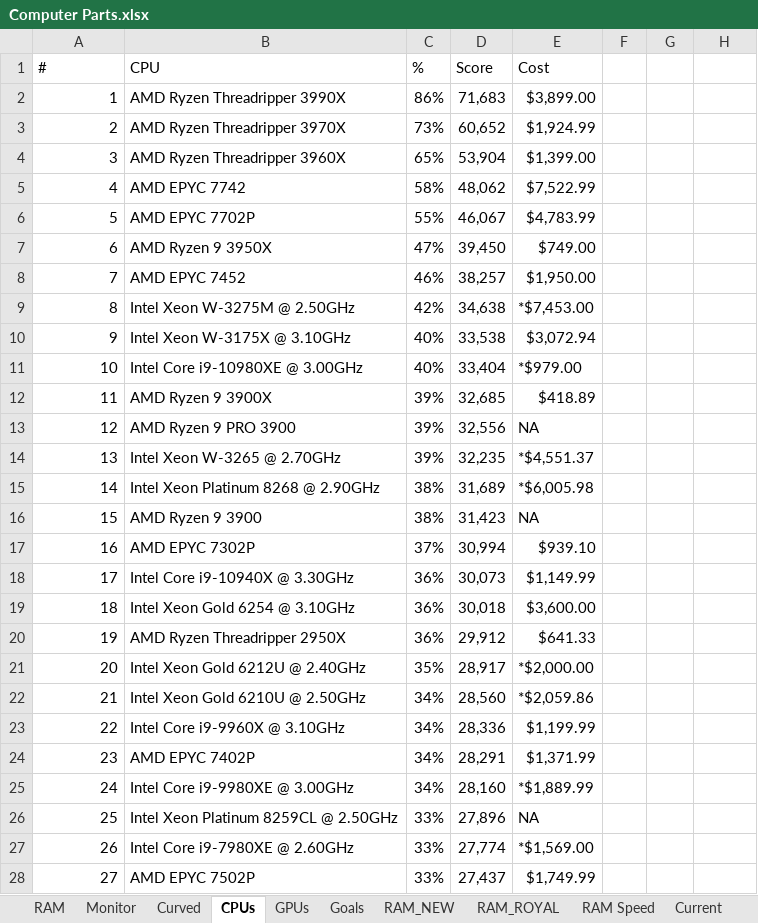
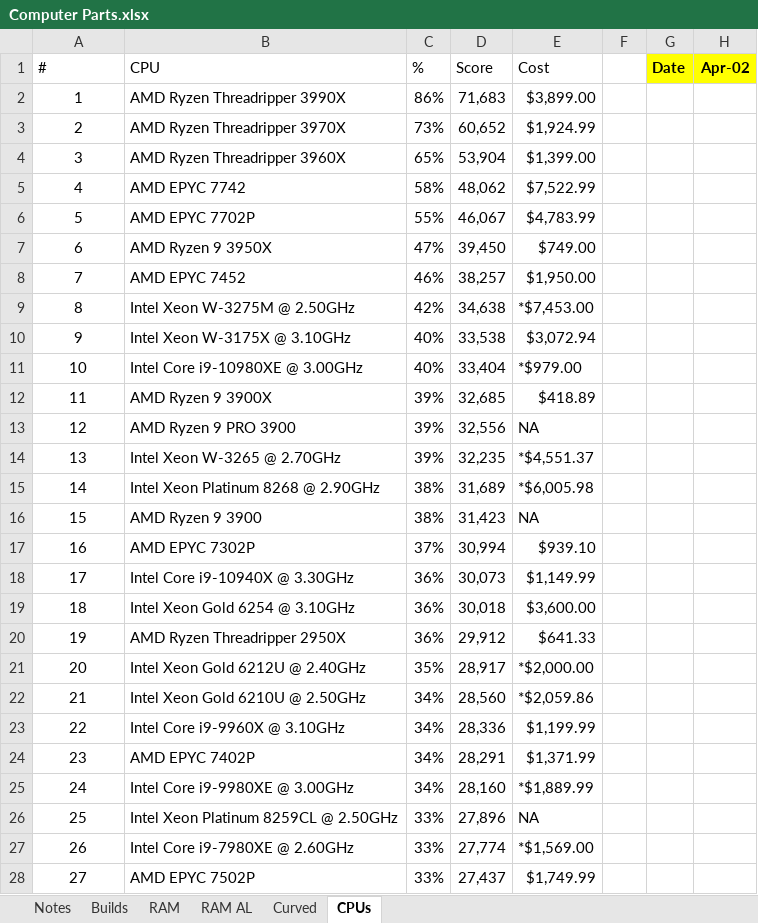
Before and after one commit to NVardell/Notes, an Excel workbook: Notes/Other/Computer Parts.xlsx, sheet CPUs, drawn as a sheet; only a part is shown; values as stored, in another font and other column widths than the file's, no borders; table styles not drawn; the diff covers the shown part only; the diff names each change by its address in the sheet, - before the commit and + after, or states it on an @@ line.

Commit message:
Pushing latest notes.

```diff
--- a/Notes/Other/Computer Parts.xlsx (sheet CPUs)
+++ b/Notes/Other/Computer Parts.xlsx (sheet CPUs)
-sheet tab: Goals
+sheet tab: Notes
-sheet tab: Monitor
-sheet tab: GPUs
-sheet tab: RAM_NEW
-sheet tab: RAM_ROYAL
-sheet tab: RAM Speed
-sheet tab: Current
+sheet tab: Builds
+sheet tab: RAM AL
@@ sheet tab order changed: Notes | Builds | RAM | RAM AL | Curved | CPUs @@
-G1: (empty)
+G1: Date
-G1:H1 fill: none
+G1:H1 fill: #FFFF00
-H1: (empty)
+H1: Apr-02
-A2:A28 alignment: right
+A2:A28 alignment: center
```
Also changed, not shown: cell formats elsewhere in this sheet, sheet RAM, sheet Curved, sheet Notes, other sheet tabs.
